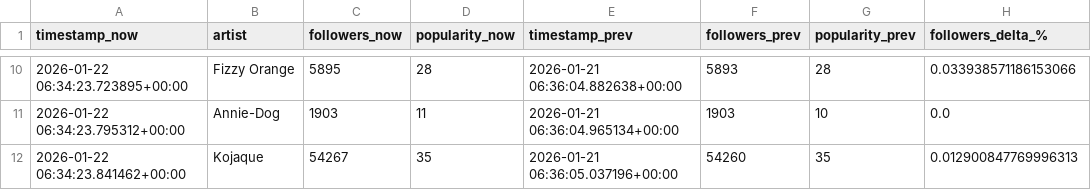
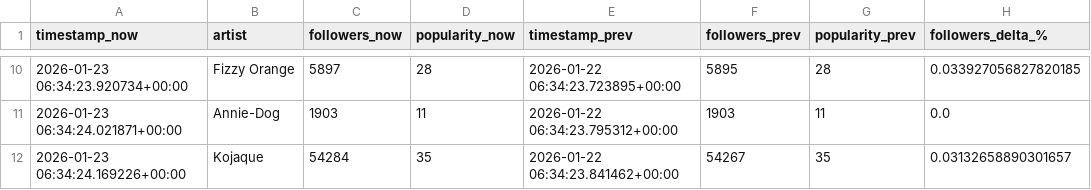
Before and after one commit to j-kearney14/breakout-radar, a CSV file: latest_metrics.csv, drawn as a sheet; only a part is shown, gaps mark what is left out; the diff covers the shown part only.

```diff
--- a/latest_metrics.csv
+++ b/latest_metrics.csv
@@ -10,3 +10,3 @@ timestamp_now,artist,followers_now,popularity_now,timestamp_prev,followers_prev,
-2026-01-22 06:34:23.723895+00:00,Fizzy Orange,5895,28,2026-01-21 06:36:04.882638+00:00,5893,28,0.033938571186153066
-2026-01-22 06:34:23.795312+00:00,Annie-Dog,1903,11,2026-01-21 06:36:04.965134+00:00,1903,10,0.0
-2026-01-22 06:34:23.841462+00:00,Kojaque,54267,35,2026-01-21 06:36:05.037196+00:00,54260,35,0.012900847769996313
+2026-01-23 06:34:23.920734+00:00,Fizzy Orange,5897,28,2026-01-22 06:34:23.723895+00:00,5895,28,0.033927056827820185
+2026-01-23 06:34:24.021871+00:00,Annie-Dog,1903,11,2026-01-22 06:34:23.795312+00:00,1903,11,0.0
+2026-01-23 06:34:24.169226+00:00,Kojaque,54284,35,2026-01-22 06:34:23.841462+00:00,54267,35,0.03132658890301657
```
Also changed, not shown: 3 added rows, 3 removed rows and 25 edited cells elsewhere in this file, 1 other file.
